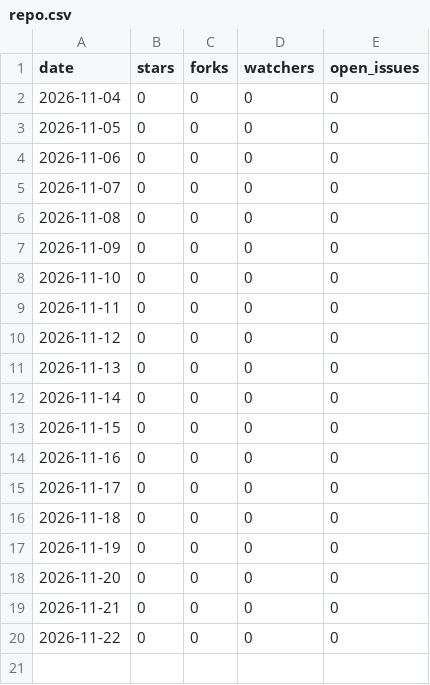
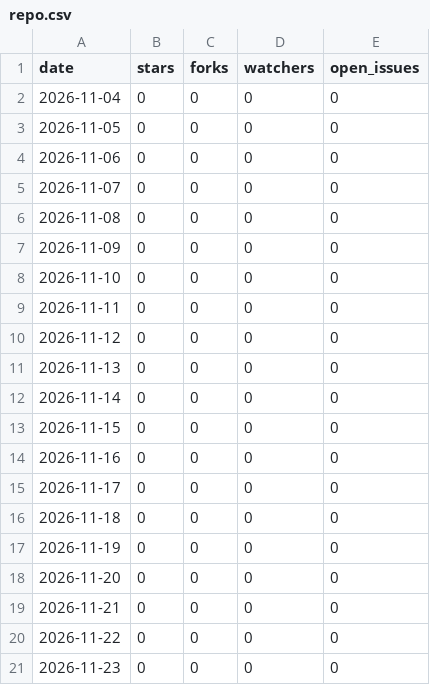
Before and after one commit to temamumtaza/Bridgeplay, a CSV file: repo.csv, drawn as a sheet; the diff names each change by its address in the sheet, - before the commit and + after, or states it on an @@ line.

```diff
--- a/repo.csv
+++ b/repo.csv
+row 21: 2026-11-23 | 0 | 0 | 0 | 0
```
